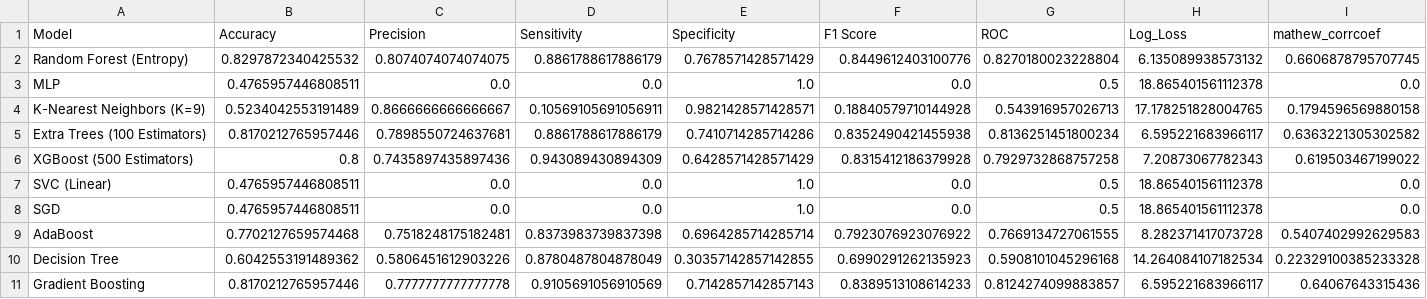
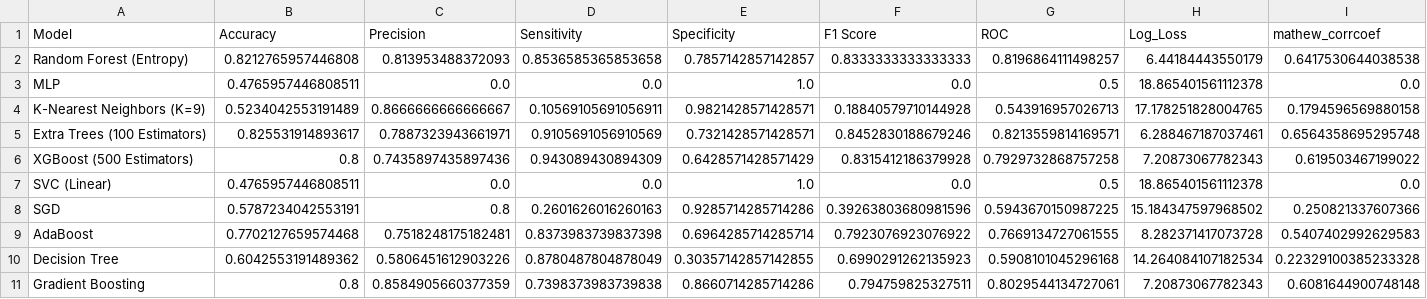
Before and after one commit to HADIRIDA4/Heart_Disease_Data_Analysis_and_Predictor, a CSV file: csv/models_result.csv, drawn as a sheet; only a part is shown; the diff covers the shown part only; the diff names each change by its address in the sheet, - before the commit and + after, or states it on an @@ line.

```diff
--- a/csv/models_result.csv
+++ b/csv/models_result.csv
-B2 (Accuracy): 0.8297872340425532
+B2 (Accuracy): 0.8212765957446808
-C2 (Precision): 0.8074074074074075
+C2 (Precision): 0.813953488372093
-D2 (Sensitivity): 0.8861788617886179
+D2 (Sensitivity): 0.8536585365853658
-E2 (Specificity): 0.7678571428571429
+E2 (Specificity): 0.7857142857142857
-F2 (F1 Score): 0.8449612403100776
+F2 (F1 Score): 0.8333333333333333
-G2 (ROC): 0.8270180023228804
+G2 (ROC): 0.8196864111498257
-H2 (Log_Loss): 6.135089938573132
+H2 (Log_Loss): 6.44184443550179
-I2 (mathew_corrcoef): 0.6606878795707745
+I2 (mathew_corrcoef): 0.6417530644038538
-B5 (Accuracy): 0.8170212765957446
+B5 (Accuracy): 0.825531914893617
-C5 (Precision): 0.7898550724637681
+C5 (Precision): 0.7887323943661971
-D5 (Sensitivity): 0.8861788617886179
+D5 (Sensitivity): 0.9105691056910569
-E5 (Specificity): 0.7410714285714286
+E5 (Specificity): 0.7321428571428571
-F5 (F1 Score): 0.8352490421455938
+F5 (F1 Score): 0.8452830188679246
-G5 (ROC): 0.8136251451800234
+G5 (ROC): 0.8213559814169571
-H5 (Log_Loss): 6.595221683966117
+H5 (Log_Loss): 6.288467187037461
-I5 (mathew_corrcoef): 0.6363221305302582
+I5 (mathew_corrcoef): 0.6564358695295748
-B8 (Accuracy): 0.4765957446808511
+B8 (Accuracy): 0.5787234042553191
-C8 (Precision): 0.0
+C8 (Precision): 0.8
-D8 (Sensitivity): 0.0
+D8 (Sensitivity): 0.2601626016260163
-E8 (Specificity): 1.0
+E8 (Specificity): 0.9285714285714286
-F8 (F1 Score): 0.0
+F8 (F1 Score): 0.39263803680981596
-G8 (ROC): 0.5
+G8 (ROC): 0.5943670150987225
-H8 (Log_Loss): 18.865401561112378
+H8 (Log_Loss): 15.184347597968502
-I8 (mathew_corrcoef): 0.0
+I8 (mathew_corrcoef): 0.250821337607366
-B11 (Accuracy): 0.8170212765957446
+B11 (Accuracy): 0.8
-C11 (Precision): 0.7777777777777778
+C11 (Precision): 0.8584905660377359
-D11 (Sensitivity): 0.9105691056910569
+D11 (Sensitivity): 0.7398373983739838
-E11 (Specificity): 0.7142857142857143
+E11 (Specificity): 0.8660714285714286
-F11 (F1 Score): 0.8389513108614233
+F11 (F1 Score): 0.794759825327511
-G11 (ROC): 0.8124274099883857
+G11 (ROC): 0.8029544134727061
-H11 (Log_Loss): 6.595221683966117
+H11 (Log_Loss): 7.20873067782343
-I11 (mathew_corrcoef): 0.64067643315436
+I11 (mathew_corrcoef): 0.6081644900748148
```
Also changed, not shown: 4 edited cells elsewhere in this file, csv/important_features_results.csv, csv/metrics_results.csv, 6 other files.
